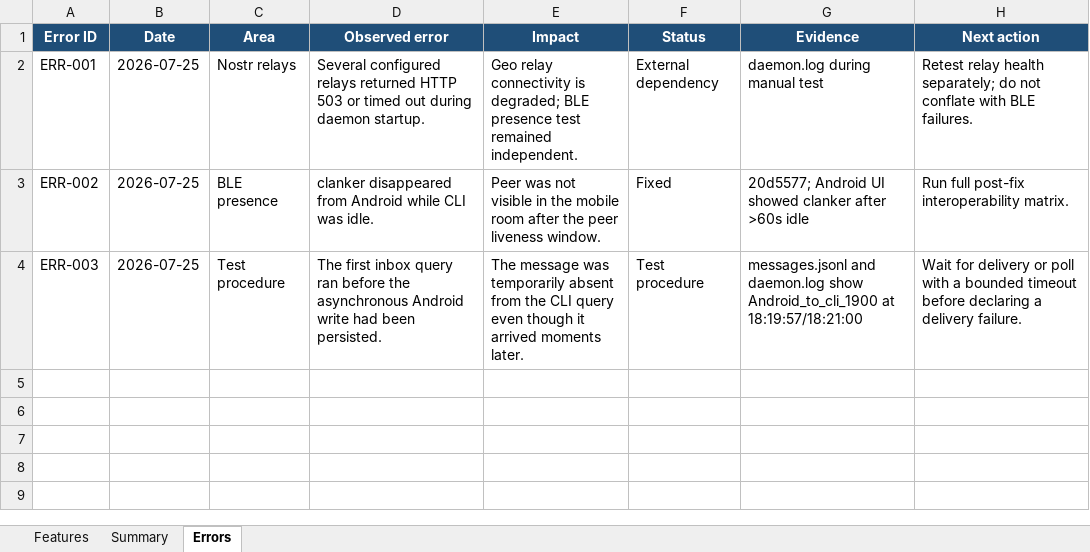
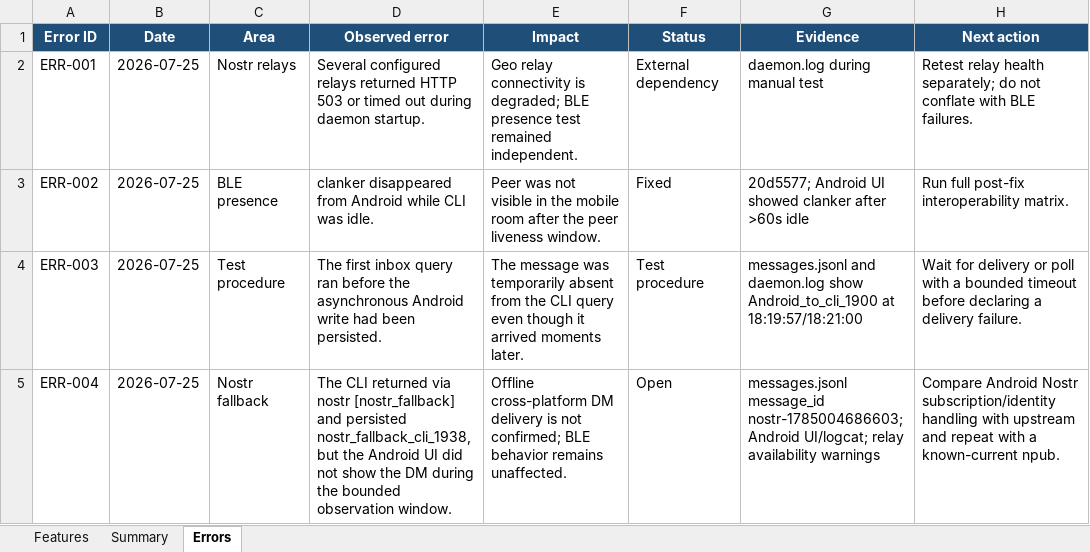
Before and after one commit to brenorb/bitchat-cli, an Excel workbook: bitchat-cli-feature-tracker.xlsx, sheet Errors, drawn as a sheet; values as stored, in another font and other column widths than the file's, no borders; the diff names each change by its address in the sheet, - before the commit and + after, or states it on an @@ line.

Commit message:
docs: record Nostr fallback blocker

```diff
--- a/bitchat-cli-feature-tracker.xlsx (sheet Errors)
+++ b/bitchat-cli-feature-tracker.xlsx (sheet Errors)
+row 5: ERR-004 | 2026-07-25 | Nostr fallback | The CLI returned via nostr [nostr_fallback] and persisted nostr_fallback_cli_1938, but the Android UI did not show the DM during the bounded observation window. | Offline cross-platform DM delivery is not confirmed; BLE behavior remains unaffected. | Open | messages.jsonl message_id nostr-1785004686603; Android UI/logcat; relay availability warnings | Compare Android Nostr subscription/identity handling with upstream and repeat with a known-current npub.
```
Also changed, not shown: sheet Features, 1 other file.
